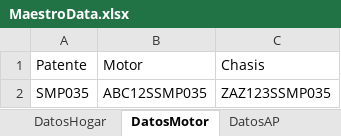
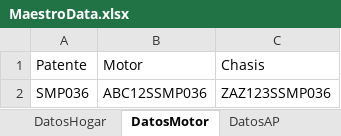
Before and after one commit to suraranorex/Smoke, an Excel workbook: Smoke/MaestroData.xlsx, sheet DatosMotor, drawn as a sheet; values as stored, in another font and other column widths than the file's, no borders; the diff names each change by its address in the sheet, - before the commit and + after, or states it on an @@ line.

```diff
--- a/Smoke/MaestroData.xlsx (sheet DatosMotor)
+++ b/Smoke/MaestroData.xlsx (sheet DatosMotor)
-A2: SMP035
+A2: SMP036
-B2: ABC12SSMP035
+B2: ABC12SSMP036
-C2: ZAZ123SSMP035
+C2: ZAZ123SSMP036
```
Also changed, not shown: sheet DatosCuenta, sheet DatosHogar, sheet DatosAP.
